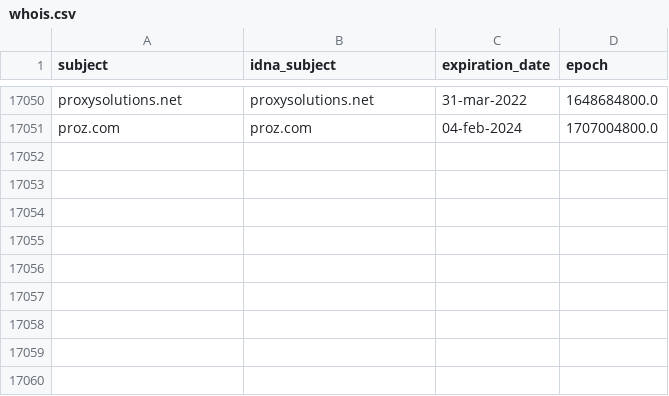
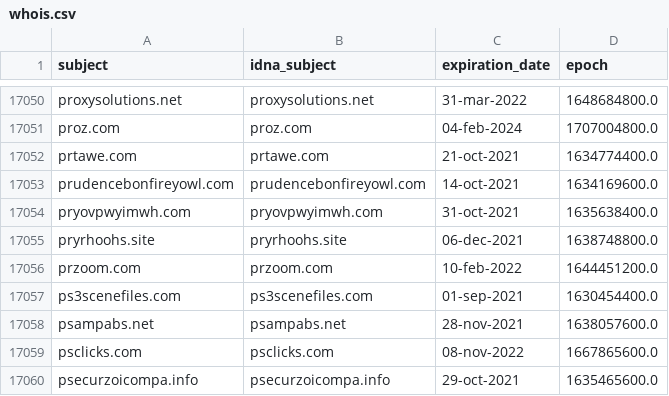
Before and after one commit to dead-hosts/easylist_web_easylist.to, a CSV file: .pyfunceble/whois.csv, drawn as a sheet; only a part is shown, gaps mark what is left out; the diff names each change by its address in the sheet, - before the commit and + after, or states it on an @@ line.

```diff
--- a/.pyfunceble/whois.csv
+++ b/.pyfunceble/whois.csv
+row 17052: prtawe.com | prtawe.com | 21-oct-2021 | 1634774400.0
+row 17053: prudencebonfireyowl.com | prudencebonfireyowl.com | 14-oct-2021 | 1634169600.0
+row 17054: pryovpwyimwh.com | pryovpwyimwh.com | 31-oct-2021 | 1635638400.0
+row 17055: pryrhoohs.site | pryrhoohs.site | 06-dec-2021 | 1638748800.0
+row 17056: przoom.com | przoom.com | 10-feb-2022 | 1644451200.0
+row 17057: ps3scenefiles.com | ps3scenefiles.com | 01-sep-2021 | 1630454400.0
+row 17058: psampabs.net | psampabs.net | 28-nov-2021 | 1638057600.0
+row 17059: psclicks.com | psclicks.com | 08-nov-2022 | 1667865600.0
+row 17060: psecurzoicompa.info | psecurzoicompa.info | 29-oct-2021 | 1635465600.0
```
Also changed, not shown: 1 other file.
